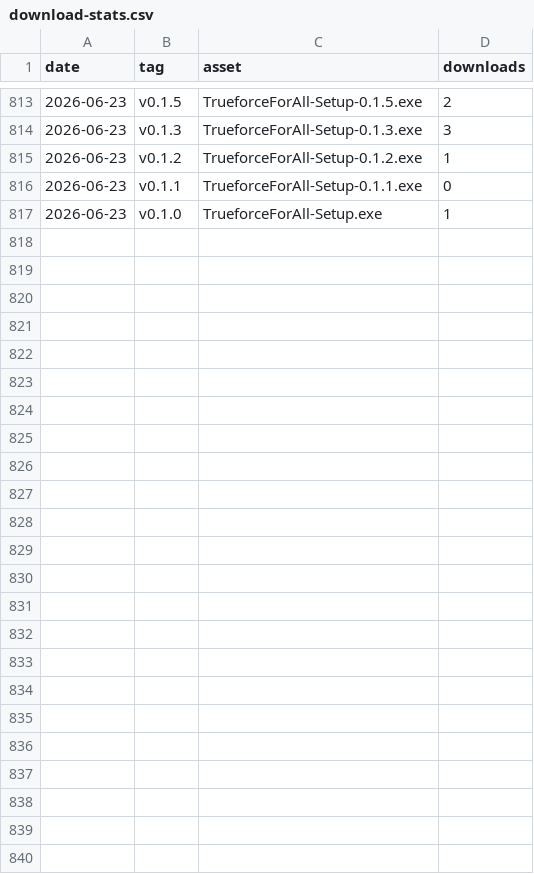
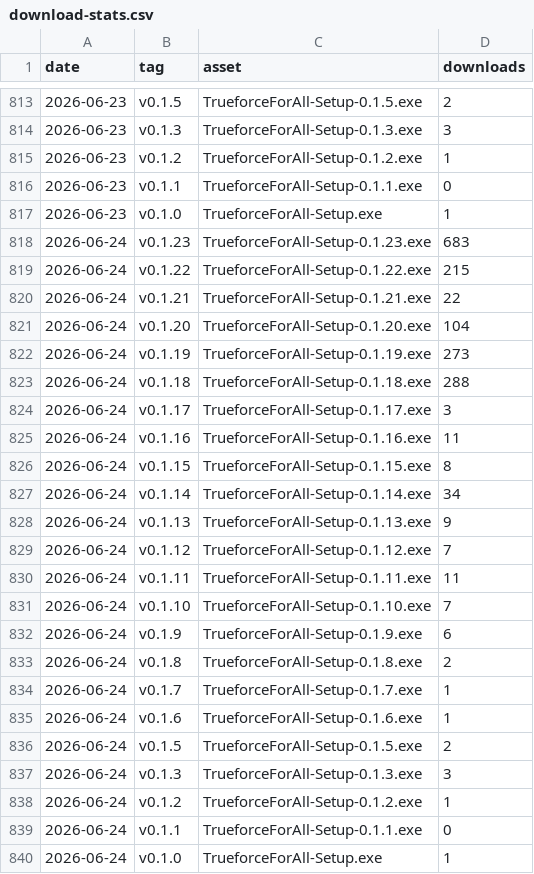
Before and after one commit to Mhytee/Trueforce-For-All, a CSV file: stats/download-stats.csv, drawn as a sheet; only a part is shown, gaps mark what is left out.

```diff
--- a/stats/download-stats.csv
+++ b/stats/download-stats.csv
@@ -817 +817,24 @@ date,tag,asset,downloads
 "2026-06-23","v0.1.0","TrueforceForAll-Setup.exe",1
+"2026-06-24","v0.1.23","TrueforceForAll-Setup-0.1.23.exe",683
+"2026-06-24","v0.1.22","TrueforceForAll-Setup-0.1.22.exe",215
+"2026-06-24","v0.1.21","TrueforceForAll-Setup-0.1.21.exe",22
+"2026-06-24","v0.1.20","TrueforceForAll-Setup-0.1.20.exe",104
+"2026-06-24","v0.1.19","TrueforceForAll-Setup-0.1.19.exe",273
+"2026-06-24","v0.1.18","TrueforceForAll-Setup-0.1.18.exe",288
+"2026-06-24","v0.1.17","TrueforceForAll-Setup-0.1.17.exe",3
+"2026-06-24","v0.1.16","TrueforceForAll-Setup-0.1.16.exe",11
+"2026-06-24","v0.1.15","TrueforceForAll-Setup-0.1.15.exe",8
+"2026-06-24","v0.1.14","TrueforceForAll-Setup-0.1.14.exe",34
+"2026-06-24","v0.1.13","TrueforceForAll-Setup-0.1.13.exe",9
+"2026-06-24","v0.1.12","TrueforceForAll-Setup-0.1.12.exe",7
+"2026-06-24","v0.1.11","TrueforceForAll-Setup-0.1.11.exe",11
+"2026-06-24","v0.1.10","TrueforceForAll-Setup-0.1.10.exe",7
+"2026-06-24","v0.1.9","TrueforceForAll-Setup-0.1.9.exe",6
+"2026-06-24","v0.1.8","TrueforceForAll-Setup-0.1.8.exe",2
+"2026-06-24","v0.1.7","TrueforceForAll-Setup-0.1.7.exe",1
+"2026-06-24","v0.1.6","TrueforceForAll-Setup-0.1.6.exe",1
+"2026-06-24","v0.1.5","TrueforceForAll-Setup-0.1.5.exe",2
+"2026-06-24","v0.1.3","TrueforceForAll-Setup-0.1.3.exe",3
+"2026-06-24","v0.1.2","TrueforceForAll-Setup-0.1.2.exe",1
+"2026-06-24","v0.1.1","TrueforceForAll-Setup-0.1.1.exe",0
+"2026-06-24","v0.1.0","TrueforceForAll-Setup.exe",1
```
